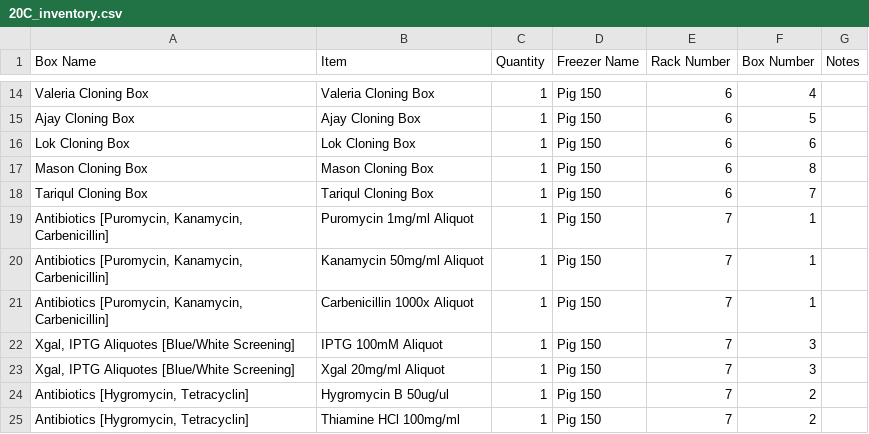
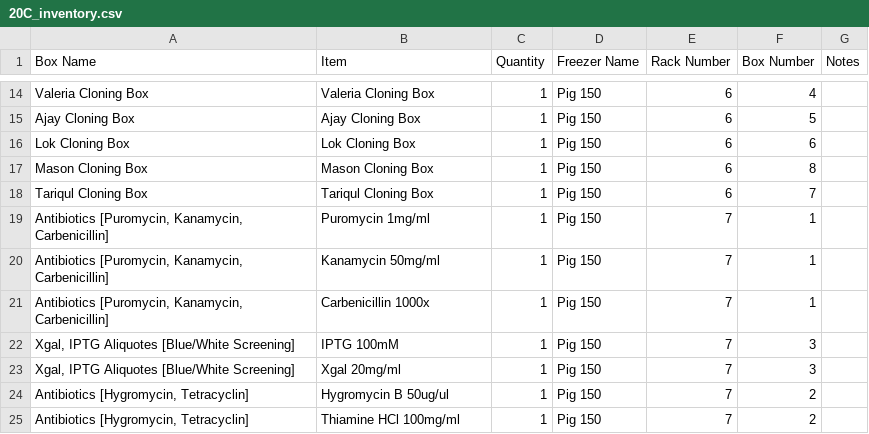
Before and after one commit to bnhenry08/inventory-app, a CSV file: 20C_inventory.csv, drawn as a sheet; only a part is shown, gaps mark what is left out.

Commit message:
Update 20C_inventory.csv

```diff
--- a/20C_inventory.csv
+++ b/20C_inventory.csv
@@ -18,7 +18,7 @@ Mason Cloning Box,Mason Cloning Box,1,Pig 150,6,8,
 Tariqul Cloning Box,Tariqul Cloning Box,1,Pig 150,6,7,
-"Antibiotics [Puromycin, Kanamycin, Carbenicillin]",Puromycin 1mg/ml Aliquot,1,Pig 150,7,1,
-"Antibiotics [Puromycin, Kanamycin, Carbenicillin]",Kanamycin 50mg/ml Aliquot,1,Pig 150,7,1,
-"Antibiotics [Puromycin, Kanamycin, Carbenicillin]",Carbenicillin 1000x Aliquot,1,Pig 150,7,1,
-"Xgal, IPTG Aliquotes [Blue/White Screening]",IPTG 100mM Aliquot,1,Pig 150,7,3,
-"Xgal, IPTG Aliquotes [Blue/White Screening]",Xgal 20mg/ml Aliquot,1,Pig 150,7,3,
+"Antibiotics [Puromycin, Kanamycin, Carbenicillin]",Puromycin 1mg/ml,1,Pig 150,7,1,
+"Antibiotics [Puromycin, Kanamycin, Carbenicillin]",Kanamycin 50mg/ml,1,Pig 150,7,1,
+"Antibiotics [Puromycin, Kanamycin, Carbenicillin]",Carbenicillin 1000x,1,Pig 150,7,1,
+"Xgal, IPTG Aliquotes [Blue/White Screening]",IPTG 100mM,1,Pig 150,7,3,
+"Xgal, IPTG Aliquotes [Blue/White Screening]",Xgal 20mg/ml,1,Pig 150,7,3,
 "Antibiotics [Hygromycin, Tetracyclin]",Hygromycin B 50ug/ul,1,Pig 150,7,2,
```
